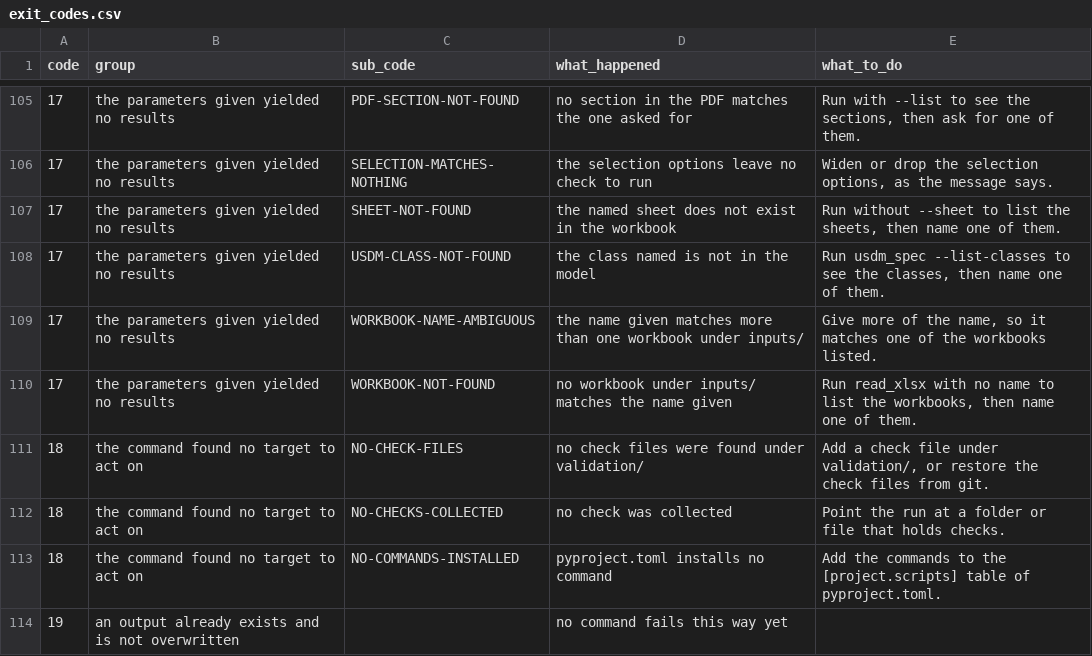
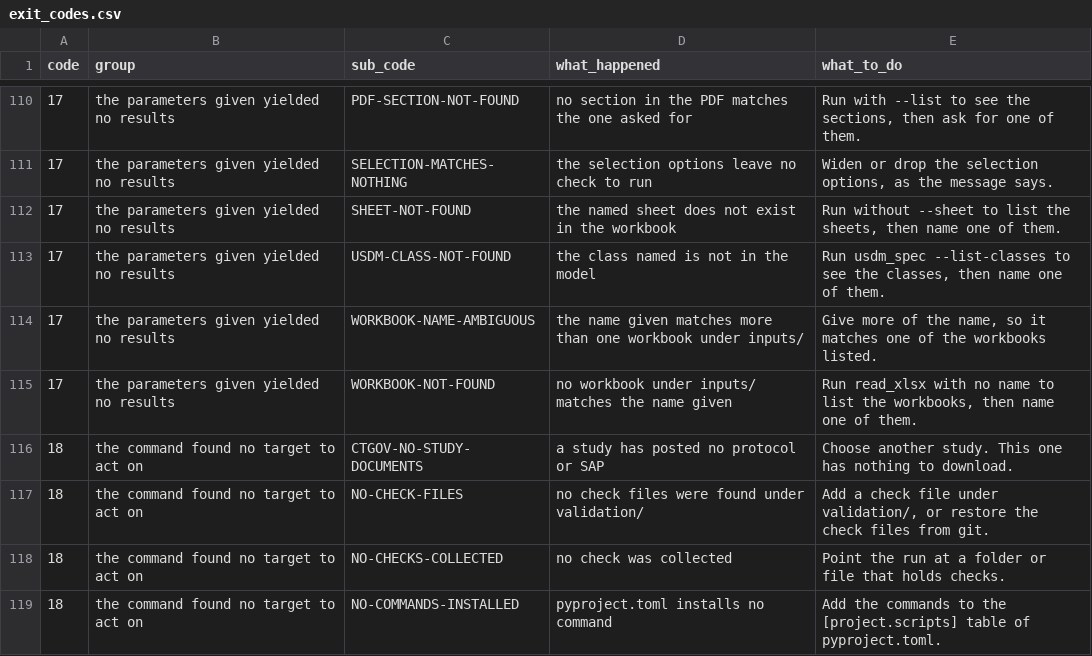
Before and after one commit to delos001/study-definition-graph, a CSV file: docs/exit_codes.csv, drawn as a sheet; only a part is shown, gaps mark what is left out; removed rows and columns are numbered as before the commit, all else as after; the diff covers the shown part only; the diff names each change by its address in the sheet, - before the commit and + after, or states it on an @@ line.

Commit message:
Build download_ctgov_study_documents.py and write_manifests.py
download_ctgov_study_documents downloads the protocol and SAP of each
study named by NCT number from ClinicalTrials.gov into the review folder
set by the new CTGOV_REVIEW_DIR line in .env. With --accept, it pins the
files under inputs/study_documents/<NCT>/ instead. It confirms each
file's size against ClinicalTrials.gov and records it in
manifests/study_documents/<NCT>.json before the file gets its final
name. A file that fails is deleted, and a file already under inputs/
that no manifest records is reported and left in place.

write_manifests.py is built. It writes one file's entry into a
manifest, creates the manifest when it does not exist, and refuses to
replace an existing entry unless asked.

docs/exit_codes.csv gains the new failures, manifests/README.md
describes the study manifest, and the command is registered in
pyproject.toml.

```diff
--- a/docs/exit_codes.csv
+++ b/docs/exit_codes.csv
+row 116: 18 | the command found no target to act on | CTGOV-NO-STUDY-DOCUMENTS | a study has posted no protocol or SAP | Choose another study. This one has nothing to download.
-row 114: 19 | an output already exists and is not overwritten |  | no command fails this way yet
```
Also changed, not shown: 7 added rows elsewhere in this file, 8 other files.
